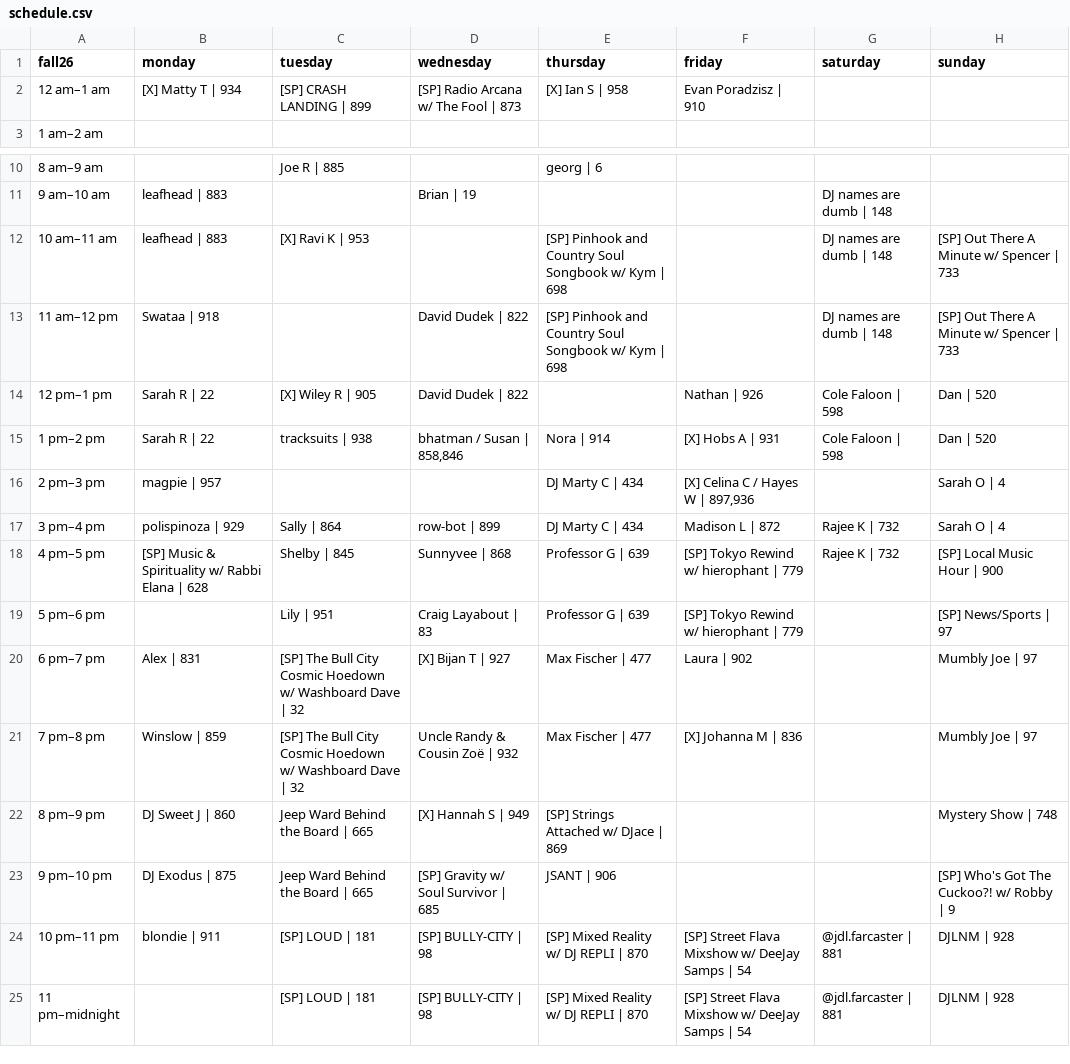
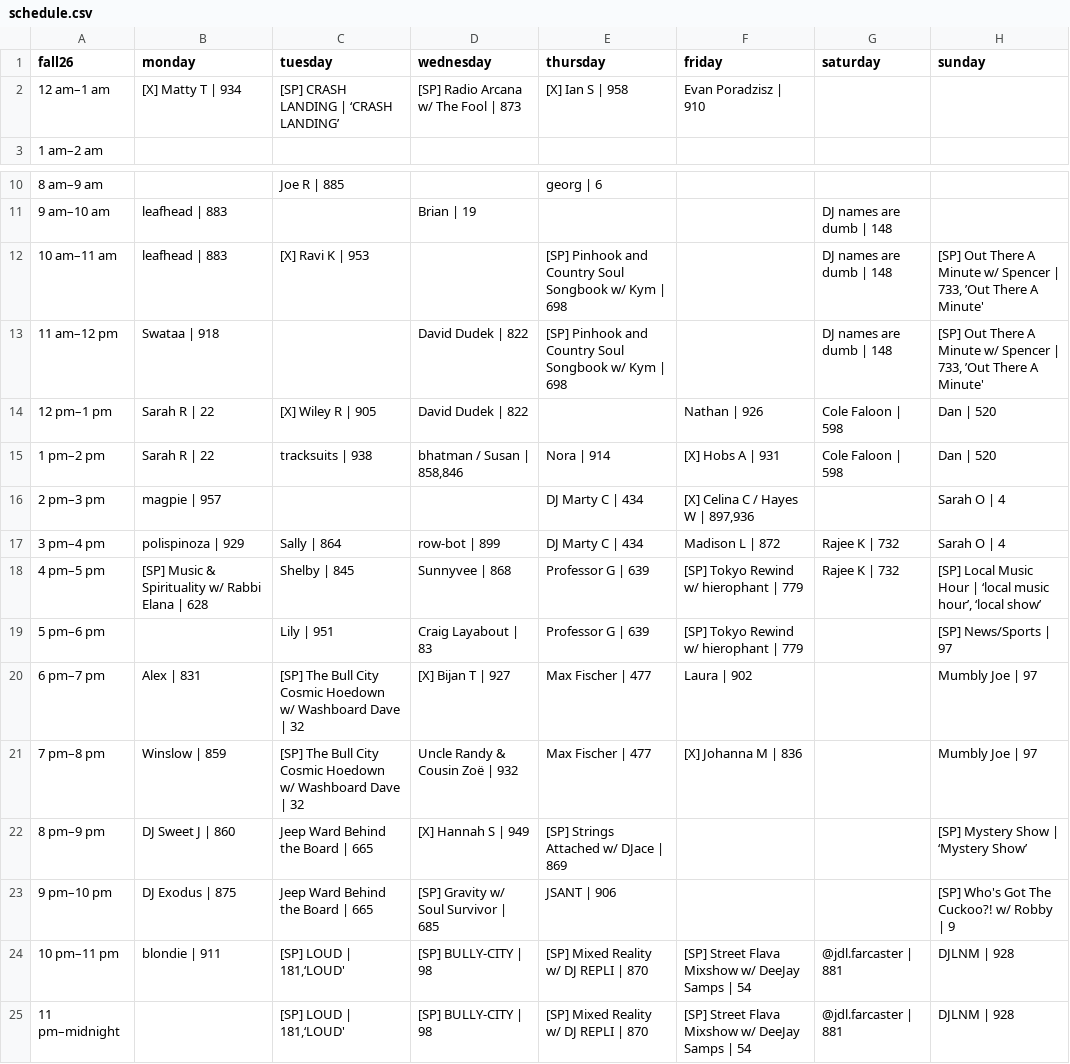
Before and after one commit to landmarco/wxdnew, a CSV file: public/uploads/schedule.csv, drawn as a sheet; only a part is shown, gaps mark what is left out.

Commit message:
Make schedule cells searchable and stop the now-playing stream from eating the connection limit (#78)
* Add stream-watch.sh to catch the intermittent Cloudflare/origin stream failure
Link schedule cells to show-name searches, not just DJ pages
Release the now-playing stream when hidden or stalled, so it stops eating the connection limit

* edits schedule with searchable show names

```diff
--- a/public/uploads/schedule.csv
+++ b/public/uploads/schedule.csv
@@ -1,3 +1,3 @@
 fall26,monday,tuesday,wednesday,thursday,friday,saturday,sunday
-12 am–1 am,[X] Matty T | 934,[SP] CRASH LANDING | 899,[SP] Radio Arcana w/ The Fool | 873,[X] Ian S | 958,Evan Poradzisz | 910,,
+12 am–1 am,[X] Matty T | 934,[SP] CRASH LANDING | ‘CRASH LANDING’,[SP] Radio Arcana w/ The Fool | 873,[X] Ian S | 958,Evan Poradzisz | 910,,
 1 am–2 am,,,,,,,
@@ -11,4 +11,4 @@ fall26,monday,tuesday,wednesday,thursday,friday,saturday,sunday
 9 am–10 am,leafhead | 883,,Brian | 19,,,DJ names are dumb | 148,
-10 am–11 am,leafhead | 883,[X] Ravi K | 953,,[SP] Pinhook and Country Soul Songbook w/ Kym | 698,,DJ names are dumb | 148,[SP] Out There A Minute w/ Spencer | 733
-11 am–12 pm,Swataa | 918,,David Dudek | 822,[SP] Pinhook and Country Soul Songbook w/ Kym | 698,,DJ names are dumb | 148,[SP] Out There A Minute w/ Spencer | 733
+10 am–11 am,leafhead | 883,[X] Ravi K | 953,,[SP] Pinhook and Country Soul Songbook w/ Kym | 698,,DJ names are dumb | 148,"[SP] Out There A Minute w/ Spencer | 733, ’Out There A Minute'"
+11 am–12 pm,Swataa | 918,,David Dudek | 822,[SP] Pinhook and Country Soul Songbook w/ Kym | 698,,DJ names are dumb | 148,"[SP] Out There A Minute w/ Spencer | 733, ’Out There A Minute'"
 12 pm–1 pm,Sarah R | 22,[X] Wiley R | 905,David Dudek | 822,,Nathan | 926,Cole Faloon | 598,Dan | 520
@@ -17,3 +17,3 @@ fall26,monday,tuesday,wednesday,thursday,friday,saturday,sunday
 3 pm–4 pm,polispinoza | 929,Sally | 864,row-bot | 899,DJ Marty C | 434,Madison L | 872,Rajee K | 732,Sarah O | 4
-4 pm–5 pm,[SP] Music & Spirituality w/ Rabbi Elana | 628,Shelby | 845,Sunnyvee | 868,Professor G | 639,[SP] Tokyo Rewind w/ hierophant | 779,Rajee K | 732,[SP] Local Music Hour | 900
+4 pm–5 pm,[SP] Music & Spirituality w/ Rabbi Elana | 628,Shelby | 845,Sunnyvee | 868,Professor G | 639,[SP] Tokyo Rewind w/ hierophant | 779,Rajee K | 732,"[SP] Local Music Hour | ‘local music hour’, ‘local show’"
 5 pm–6 pm,,Lily | 951,Craig Layabout | 83,Professor G | 639,[SP] Tokyo Rewind w/ hierophant | 779,,[SP] News/Sports | 97
@@ -21,5 +21,5 @@ fall26,monday,tuesday,wednesday,thursday,friday,saturday,sunday
 7 pm–8 pm,Winslow | 859,[SP] The Bull City Cosmic Hoedown w/ Washboard Dave | 32,Uncle Randy & Cousin Zoë | 932,Max Fischer | 477,[X] Johanna M | 836,,Mumbly Joe | 97
-8 pm–9 pm,DJ Sweet J | 860,Jeep Ward Behind the Board | 665,[X] Hannah S | 949,[SP] Strings Attached w/ DJace | 869,,,Mystery Show | 748
+8 pm–9 pm,DJ Sweet J | 860,Jeep Ward Behind the Board | 665,[X] Hannah S | 949,[SP] Strings Attached w/ DJace | 869,,,[SP] Mystery Show | ‘Mystery Show’
 9 pm–10 pm,DJ Exodus | 875,Jeep Ward Behind the Board | 665,[SP] Gravity w/ Soul Survivor | 685,JSANT | 906,,,[SP] Who's Got The Cuckoo?! w/ Robby | 9
-10 pm–11 pm,blondie | 911,[SP] LOUD | 181,[SP] BULLY-CITY | 98,[SP] Mixed Reality w/ DJ REPLI | 870,[SP] Street Flava Mixshow w/ DeeJay Samps | 54,@jdl.farcaster | 881,DJLNM | 928
-11 pm–midnight,,[SP] LOUD | 181,[SP] BULLY-CITY | 98,[SP] Mixed Reality w/ DJ REPLI | 870,[SP] Street Flava Mixshow w/ DeeJay Samps | 54,@jdl.farcaster | 881,DJLNM | 928
+10 pm–11 pm,blondie | 911,"[SP] LOUD | 181,‘LOUD'",[SP] BULLY-CITY | 98,[SP] Mixed Reality w/ DJ REPLI | 870,[SP] Street Flava Mixshow w/ DeeJay Samps | 54,@jdl.farcaster | 881,DJLNM | 928
+11 pm–midnight,,"[SP] LOUD | 181,‘LOUD'",[SP] BULLY-CITY | 98,[SP] Mixed Reality w/ DJ REPLI | 870,[SP] Street Flava Mixshow w/ DeeJay Samps | 54,@jdl.farcaster | 881,DJLNM | 928
```
Also changed, not shown: 12 other files.
